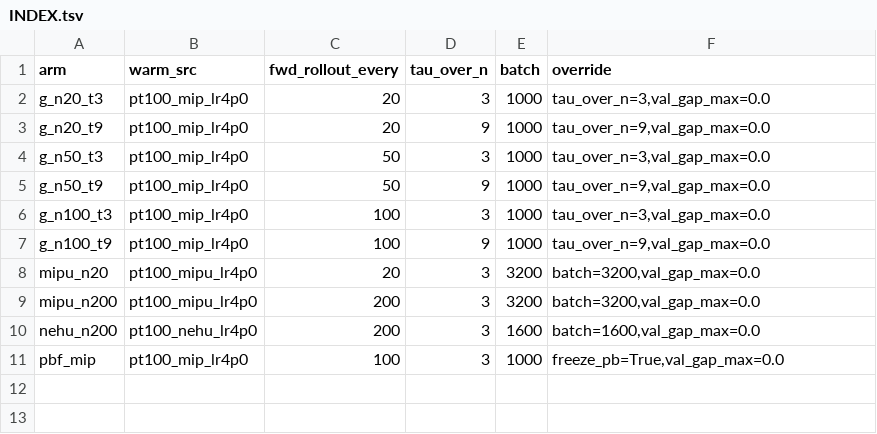
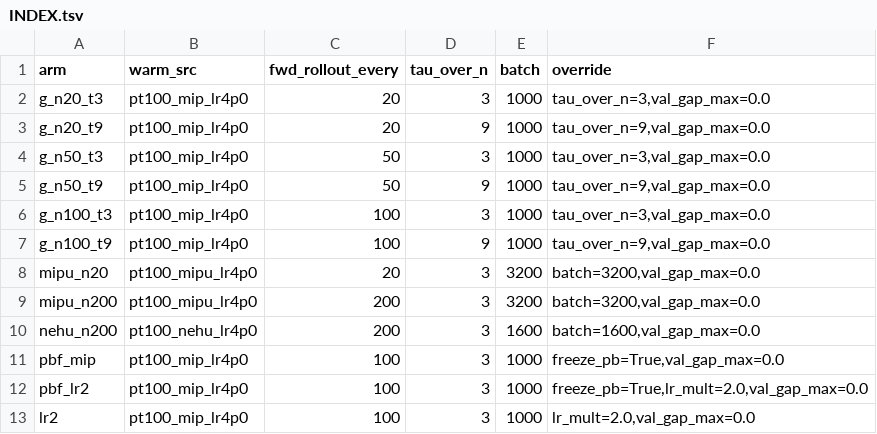
Before and after one commit to alexidine/gfn-diffusion, a TSV file: energy_sampling/configs/rr_sep09/INDEX.tsv, drawn as a sheet.

```diff
--- a/energy_sampling/configs/rr_sep09/INDEX.tsv
+++ b/energy_sampling/configs/rr_sep09/INDEX.tsv
@@ -11 +11,3 @@ nehu_n200	pt100_nehu_lr4p0	200	3	1600	batch=1600,val_gap_max=0.0
 pbf_mip	pt100_mip_lr4p0	100	3	1000	freeze_pb=True,val_gap_max=0.0
+pbf_lr2	pt100_mip_lr4p0	100	3	1000	freeze_pb=True,lr_mult=2.0,val_gap_max=0.0
+lr2	pt100_mip_lr4p0	100	3	1000	lr_mult=2.0,val_gap_max=0.0
```
Also changed, not shown: 4 other files.
